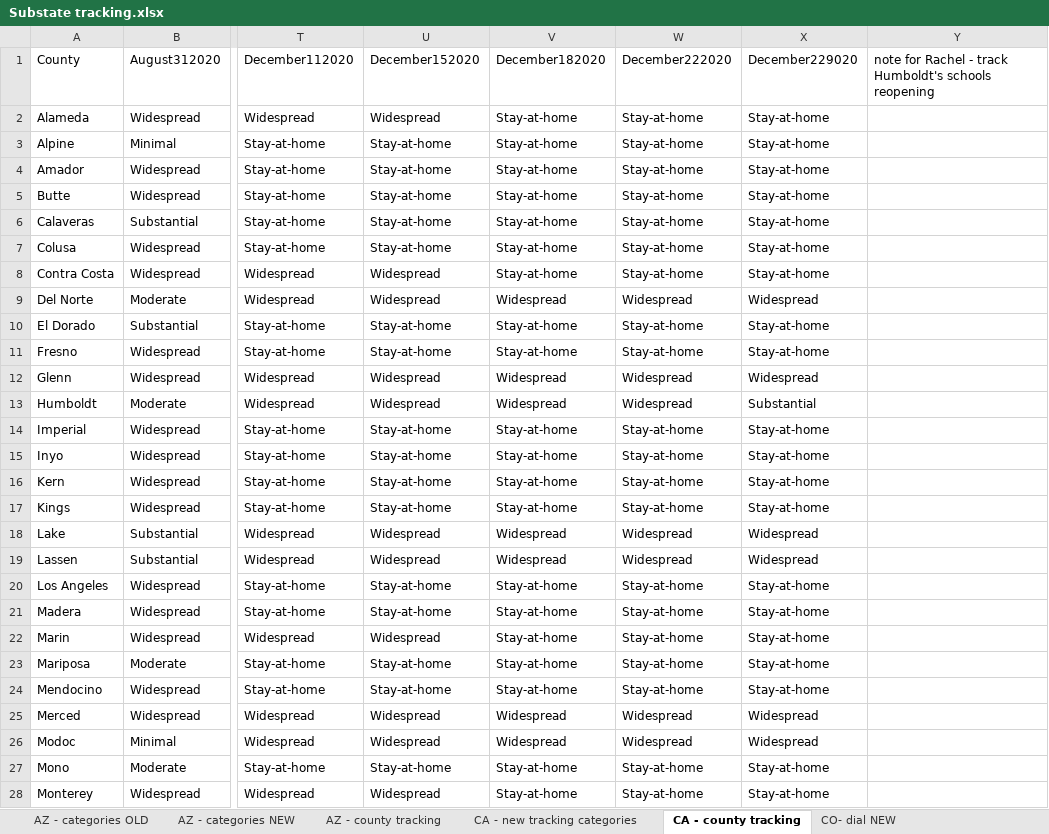
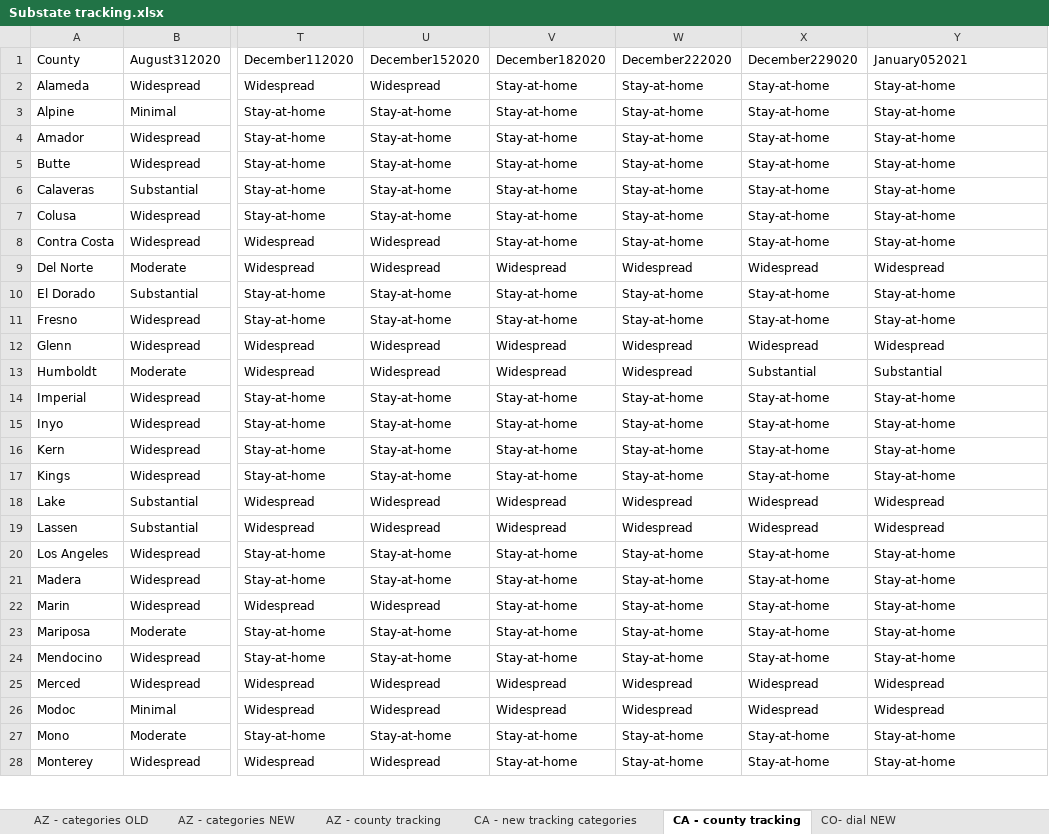
Before and after one commit to COVID19StatePolicy/SocialDistancing, an Excel workbook: source/Substate tracking.xlsx, sheet CA - county tracking, drawn as a sheet; only a part is shown, gaps mark what is left out; values as stored, in another font and other column widths than the file's, no cell formats; the diff covers the shown part only; the diff names each change by its address in the sheet, - before the commit and + after, or states it on an @@ line.

```diff
--- a/source/Substate tracking.xlsx (sheet CA - county tracking)
+++ b/source/Substate tracking.xlsx (sheet CA - county tracking)
-Y1: note for Rachel - track Humboldt's schools reopening
+Y1: January052021
-Y2:Y8 (January052021): (empty)
+Y2:Y8 (January052021): Stay-at-home
-Y9 (January052021): (empty)
+Y9 (January052021): Widespread
-Y10:Y11 (January052021): (empty)
+Y10:Y11 (January052021): Stay-at-home
-Y12 (January052021): (empty)
+Y12 (January052021): Widespread
-Y13 (January052021): (empty)
+Y13 (January052021): Substantial
-Y14:Y17 (January052021): (empty)
+Y14:Y17 (January052021): Stay-at-home
-Y18:Y19 (January052021): (empty)
+Y18:Y19 (January052021): Widespread
-Y20:Y24 (January052021): (empty)
+Y20:Y24 (January052021): Stay-at-home
-Y25:Y26 (January052021): (empty)
+Y25:Y26 (January052021): Widespread
-Y27:Y28 (January052021): (empty)
+Y27:Y28 (January052021): Stay-at-home
```
Also changed, not shown: 31 edited cells elsewhere in this sheet, sheet CO - county tracking, sheet TX - county tracking, sheet TX - county categories, sheet AZ - county tracking, sheet CO- dial NEW, sheet UT - county tracking, 3 more sheets, other sheet tabs, cell formats, 36 other files.
